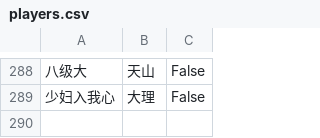
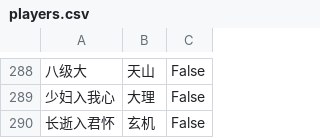
Before and after one commit to elliottfeng/game-team-system, a CSV file: data/players.csv, drawn as a sheet; only a part is shown, gaps mark what is left out; the diff names each change by its address in the sheet, - before the commit and + after, or states it on an @@ line.

Commit message:
Update players data

```diff
--- a/data/players.csv
+++ b/data/players.csv
+row 290: 长逝入君怀 | 玄机 | False
```
